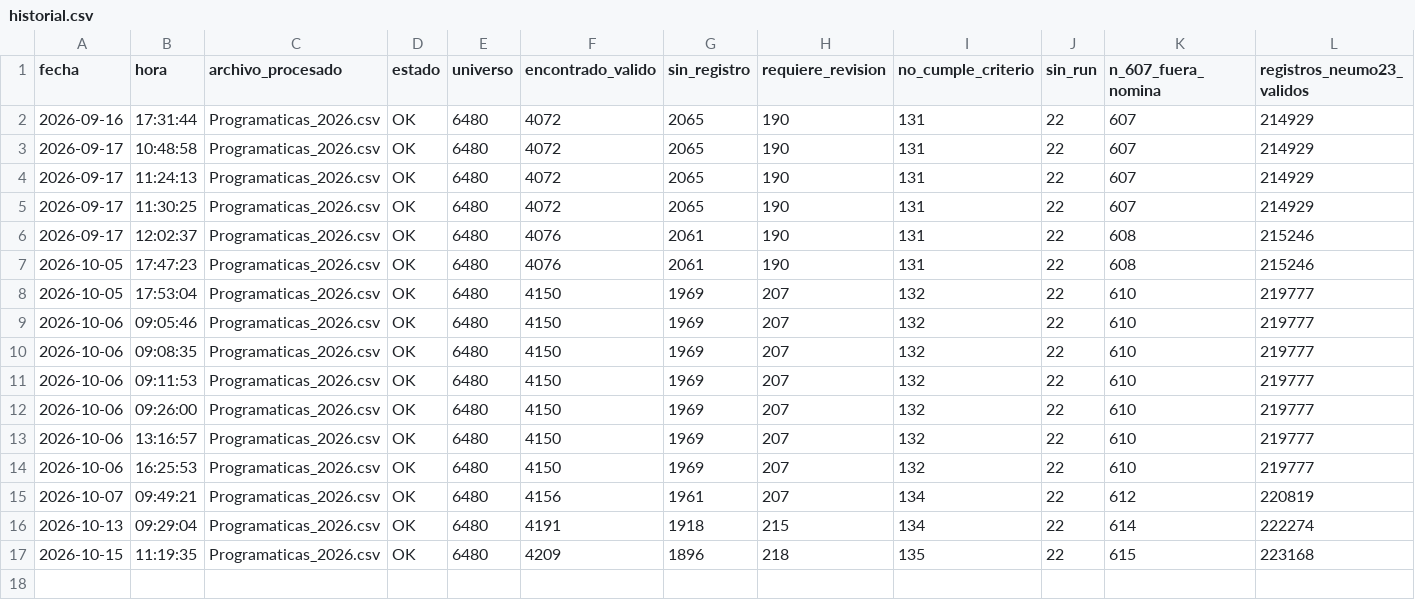
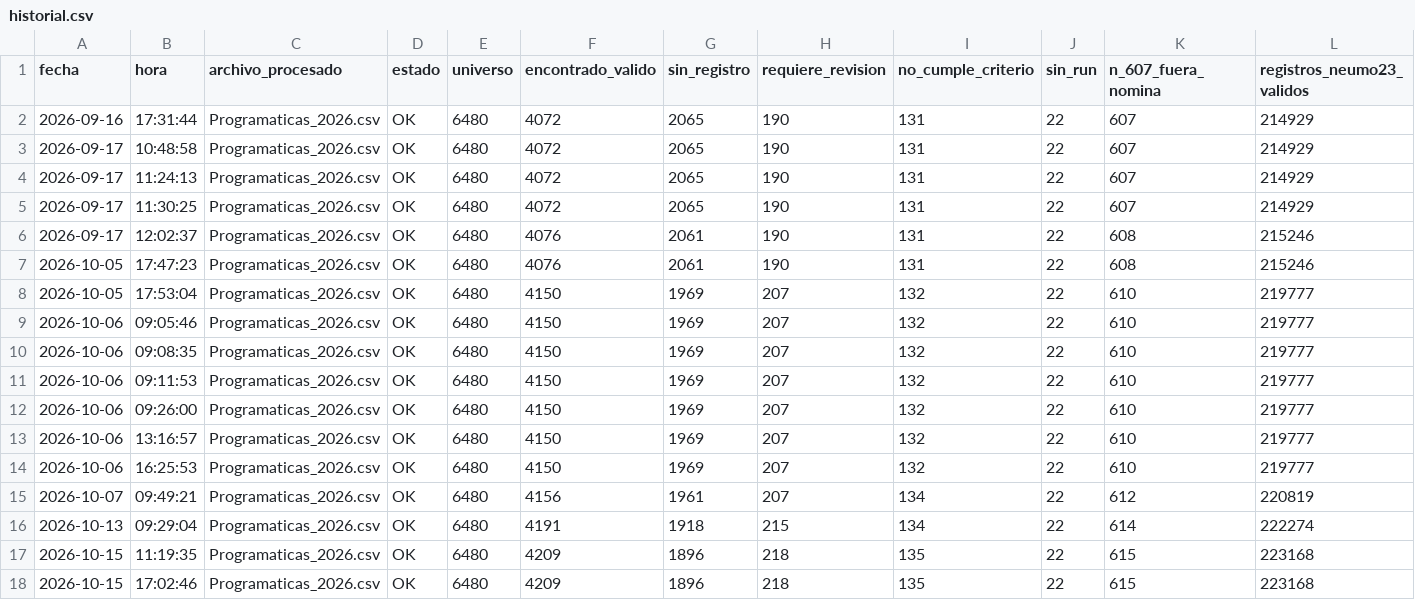
Before and after one commit to davidcarterc86-debug/visor-neumo23-2026-nuble, a CSV file: HISTORIAL/historial.csv, drawn as a sheet.

Commit message:
Actualizar visor Neumo23 2026 - 2026-10-15
Registro válido encontrado: 4209
Sin registro válido encontrado: 1896
Requiere revisión: 218
No cumple año/territorio: 135
RUN no disponible: 22
Fuera de nómina: 615
Registros Neumo23 válidos en la base: 223168

Generado automáticamente por publicar_visor.py.

```diff
--- a/HISTORIAL/historial.csv
+++ b/HISTORIAL/historial.csv
@@ -17 +17,2 @@ fecha,hora,archivo_procesado,estado,universo,encontrado_valido,sin_registro,requ
 2026-10-15,11:19:35,Programaticas_2026.csv,OK,6480,4209,1896,218,135,22,615,223168
+2026-10-15,17:02:46,Programaticas_2026.csv,OK,6480,4209,1896,218,135,22,615,223168
```
Also changed, not shown: 4 other files.
